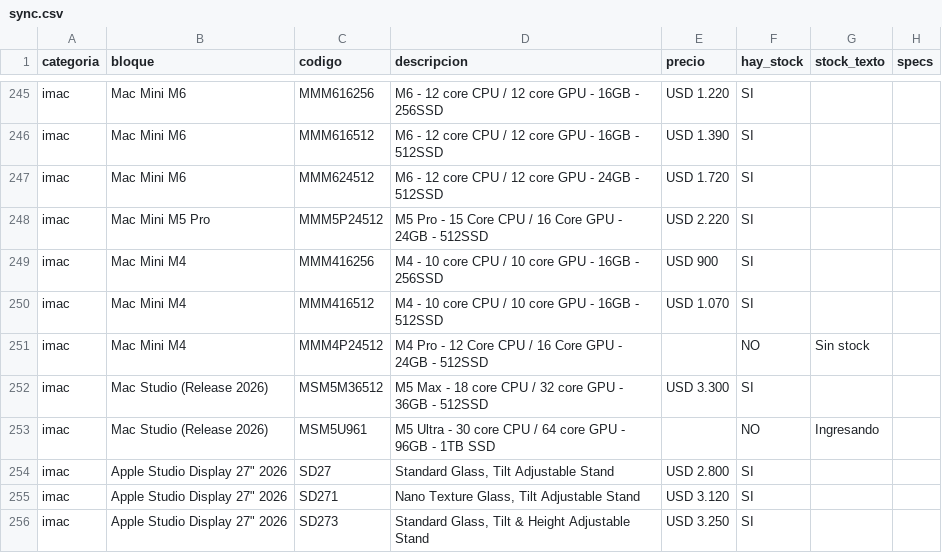
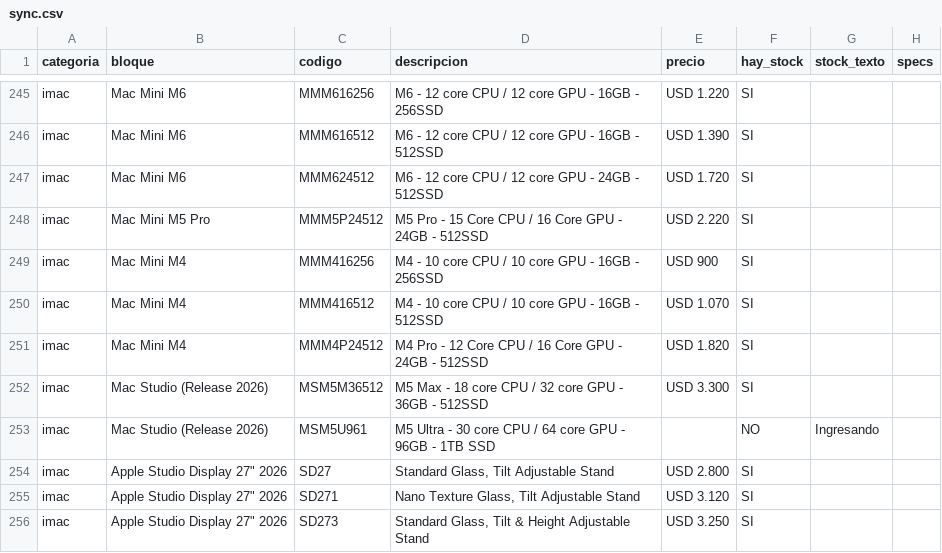
Before and after one commit to tptecno/catalogo, a CSV file: sync.csv, drawn as a sheet; only a part is shown, gaps mark what is left out.

Commit message:
Actualización de precios 19/10/2026 12:39

```diff
--- a/sync.csv
+++ b/sync.csv
@@ -250,3 +250,3 @@ imac,Mac Mini M4,MMM416256,M4 - 10 core CPU / 10 core GPU - 16GB - 256SSD,USD 90
 imac,Mac Mini M4,MMM416512,M4 - 10 core CPU / 10 core GPU - 16GB - 512SSD,USD 1.070,SI,,
-imac,Mac Mini M4,MMM4P24512,M4 Pro - 12 Core CPU / 16 Core GPU - 24GB - 512SSD,,NO,Sin stock,
+imac,Mac Mini M4,MMM4P24512,M4 Pro - 12 Core CPU / 16 Core GPU - 24GB - 512SSD,USD 1.820,SI,,
 imac,Mac Studio (Release 2026),MSM5M36512,M5 Max - 18 core CPU / 32 core GPU - 36GB - 512SSD,USD 3.300,SI,,
```
Also changed, not shown: 4 other files.
